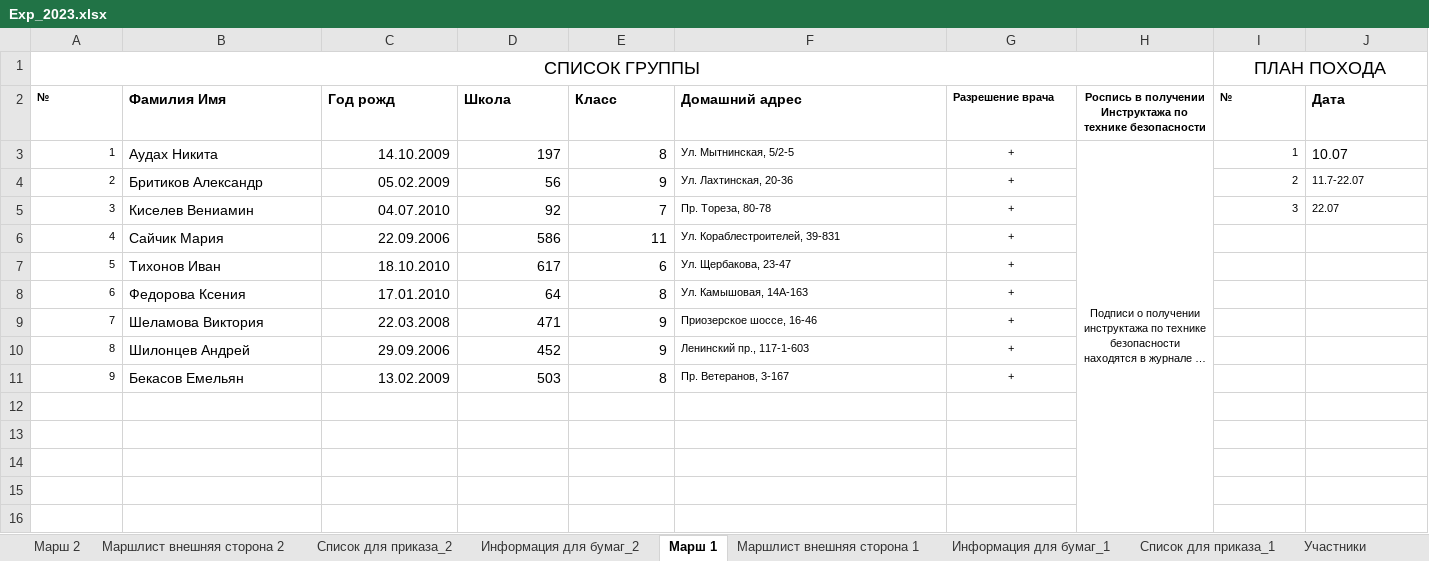
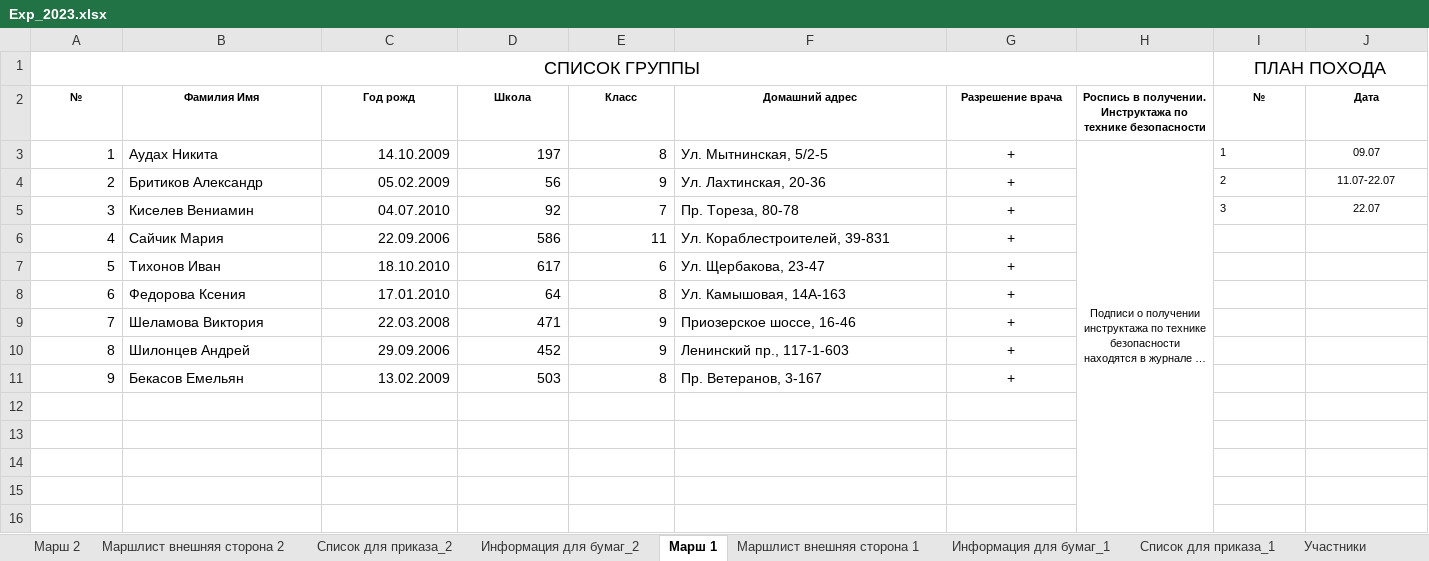
Before and after one commit to polydora/Lab-processings, an Excel workbook: Exp 2023/Exp_2023.xlsx, sheet Марш 1, drawn as a sheet; only a part is shown; long unchanged cells end in …; values as stored, in another font and other column widths than the file's, no borders; the diff covers the shown part only; the diff names each change by its address in the sheet, - before the commit and + after, or states it on an @@ line.

```diff
--- a/Exp 2023/Exp_2023.xlsx (sheet Марш 1)
+++ b/Exp 2023/Exp_2023.xlsx (sheet Марш 1)
-A2:G2 alignment: left
+A2:G2 alignment: center
@@ B2:F2 text size: smaller @@
-H2: Роспись в получении Инструктажа по…
+H2: Роспись в получении. Инструктажа по…
-I2:J2 alignment: left
+I2:J2 alignment: center
@@ J2 text size: smaller @@
@@ A3:A11 text size: larger @@
@@ F3:G11 text size: larger @@
-I3:I5 alignment: right
+I3:I5 alignment: left
-J3 (Дата): 10.07
+J3 (Дата): 09.07
-J3:J5 alignment: left
+J3:J5 alignment: center
@@ J3 text size: smaller @@
-J4 (Дата): 11.7-22.07
+J4 (Дата): 11.07-22.07
```
Also changed, not shown: cell formats elsewhere in this sheet, sheet Cписок для приказа_2, sheet Информация для бумаг_2, sheet Для МЧС, sheet Cписок для приказа_1, sheet Информация для бумаг_1, sheet Маршлист внешняя сторона 1, 4 more sheets.
